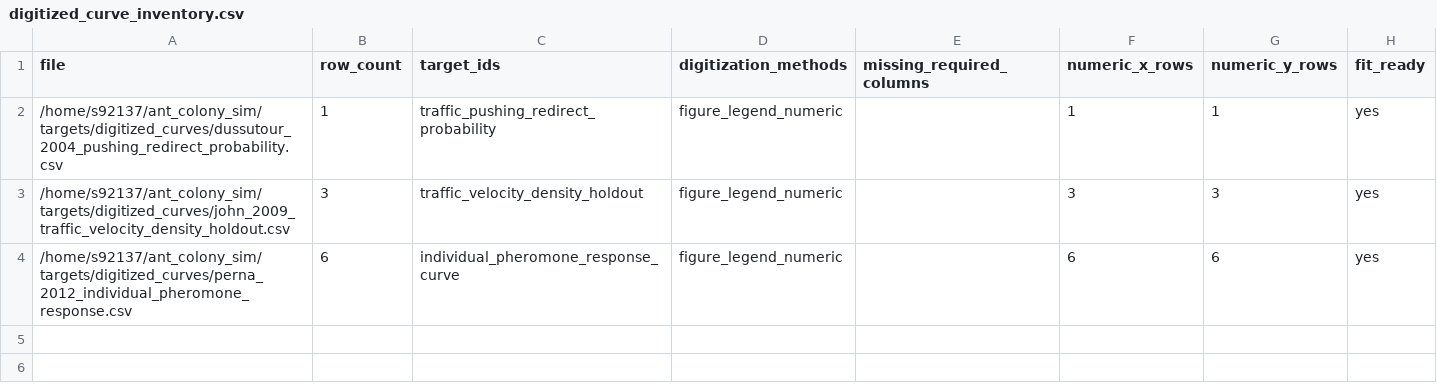
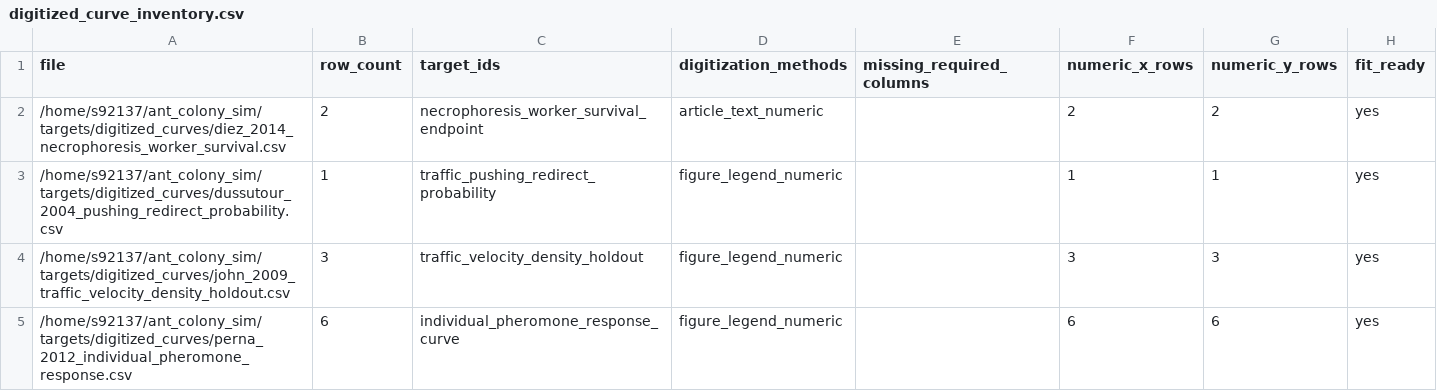
Before and after one commit to s9213712/ant-colony-sim, a CSV file: outputs/digitized_curve_inventory.csv, drawn as a sheet; the diff names each change by its address in the sheet, - before the commit and + after, or states it on an @@ line.

```diff
--- a/outputs/digitized_curve_inventory.csv
+++ b/outputs/digitized_curve_inventory.csv
+row 2: /home/s92137/ant_colony_sim/targets/digitized_curves/diez_2014_necrophoresis_worker_survival.csv | 2 | necrophoresis_worker_survival_endpoint | article_text_numeric |  | 2 | 2 | yes
```
Also changed, not shown: outputs/level5_replicate_statistics.csv, outputs/paper_conditions_v5.csv, 29 other files.
